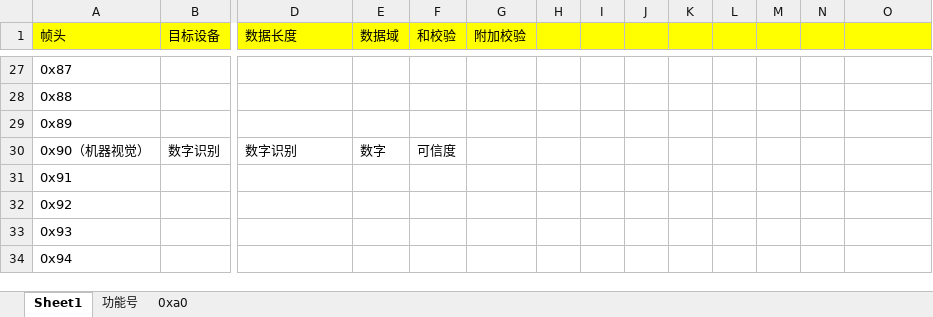
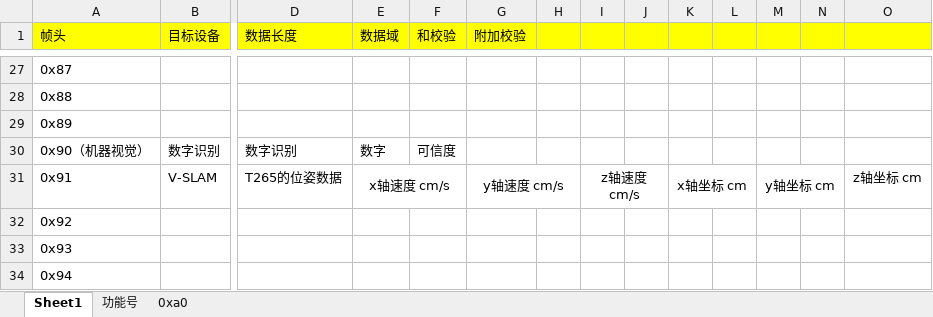
Before and after one commit to Jason-xy/VSLAM-Quadcopter_2021TI, an Excel workbook: Doc/自定义控制协议/自主控制协议.xlsx, sheet Sheet1, drawn as a sheet; only a part is shown, gaps mark what is left out; values as stored, in another font and other column widths than the file's, no borders; the diff names each change by its address in the sheet, - before the commit and + after, or states it on an @@ line.

```diff
--- a/Doc/自定义控制协议/自主控制协议.xlsx (sheet Sheet1)
+++ b/Doc/自定义控制协议/自主控制协议.xlsx (sheet Sheet1)
-B31 (目标设备): (empty)
+B31 (目标设备): V-SLAM
-D31 (数据长度): (empty)
+D31 (数据长度): T265的位姿数据
-E31 (数据域): (empty)
+E31 (数据域): x轴速度 cm/s
+E31:F31 merged
-G31 (附加校验): (empty)
+G31 (附加校验): y轴速度 cm/s
+G31:H31 merged
-I31: (empty)
+I31: z轴速度 cm/s
+I31:J31 merged
-K31: (empty)
+K31: x轴坐标 cm
+K31:L31 merged
-M31: (empty)
+M31: y轴坐标 cm
+M31:N31 merged
-O31: (empty)
+O31: z轴坐标 cm
```
Also changed, not shown: sheet 功能号.
